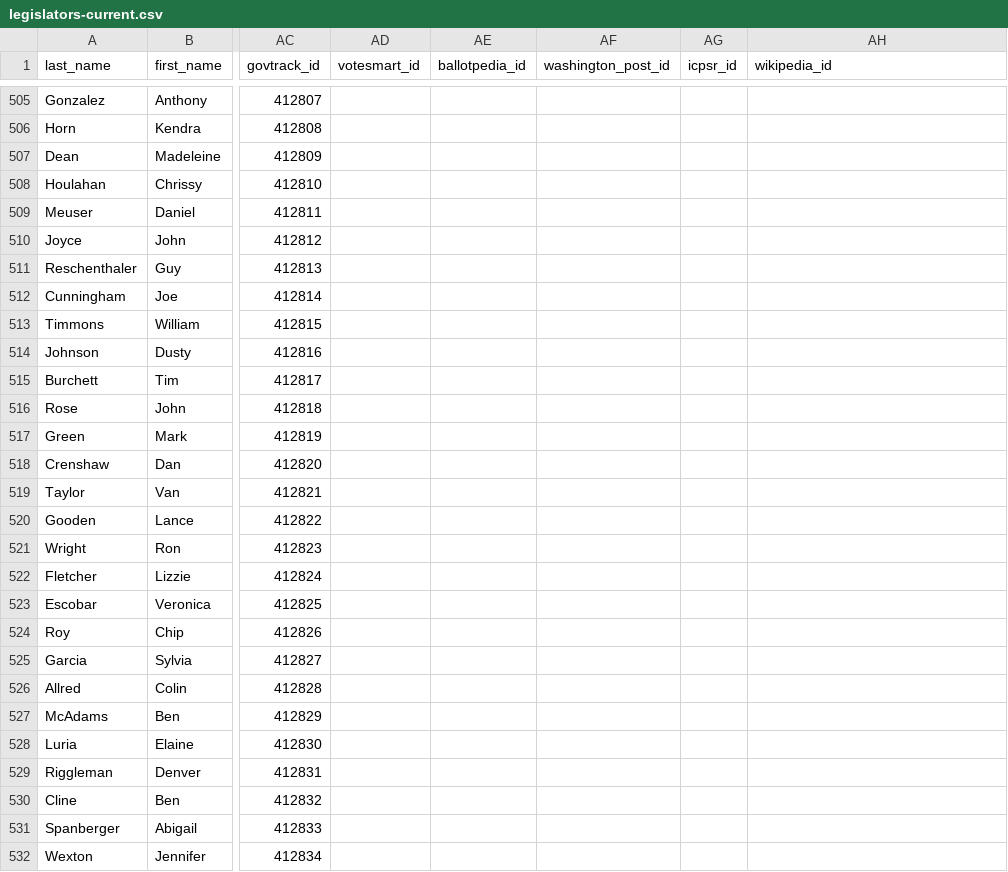
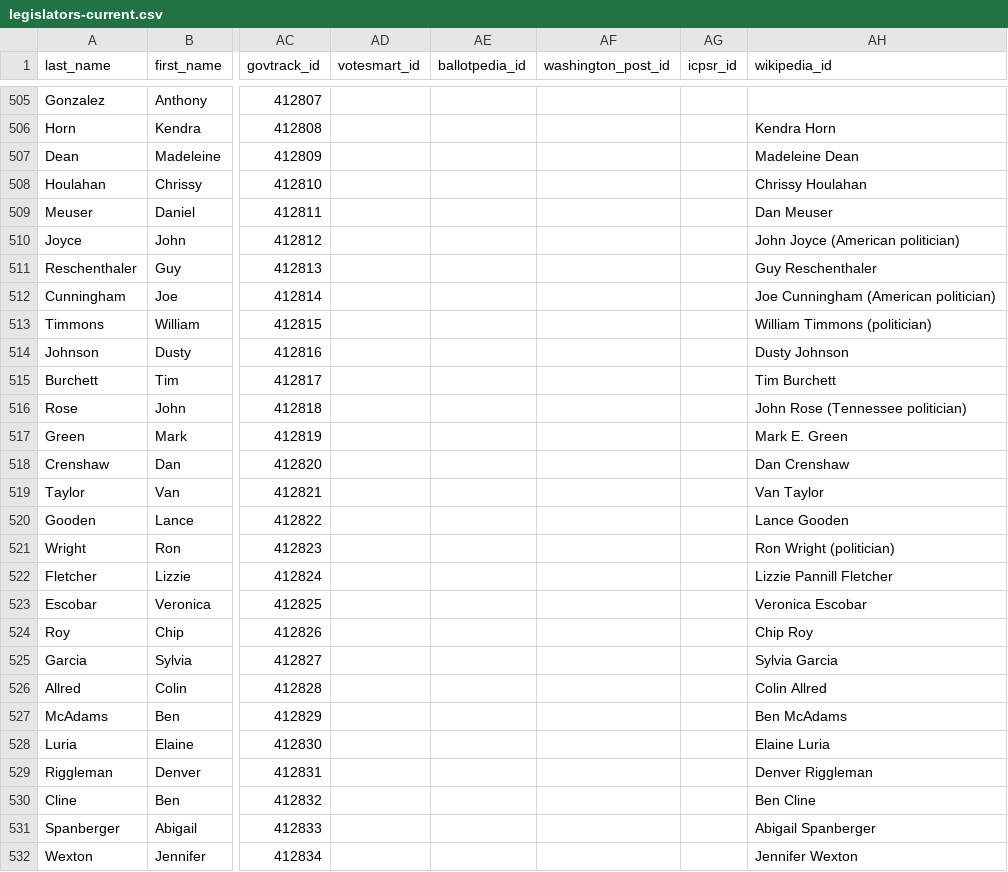
Before and after one commit to unitedstates/congress-legislators, a CSV file: legislators-current.csv, drawn as a sheet; only a part is shown, gaps mark what is left out; the diff covers the shown part only; the diff names each change by its address in the sheet, - before the commit and + after, or states it on an @@ line.

```diff
--- a/legislators-current.csv
+++ b/legislators-current.csv
-AH506 (wikipedia_id): (empty)
+AH506 (wikipedia_id): Kendra Horn
-AH507 (wikipedia_id): (empty)
+AH507 (wikipedia_id): Madeleine Dean
-AH508 (wikipedia_id): (empty)
+AH508 (wikipedia_id): Chrissy Houlahan
-AH509 (wikipedia_id): (empty)
+AH509 (wikipedia_id): Dan Meuser
-AH510 (wikipedia_id): (empty)
+AH510 (wikipedia_id): John Joyce (American politician)
-AH511 (wikipedia_id): (empty)
+AH511 (wikipedia_id): Guy Reschenthaler
-AH512 (wikipedia_id): (empty)
+AH512 (wikipedia_id): Joe Cunningham (American politician)
-AH513 (wikipedia_id): (empty)
+AH513 (wikipedia_id): William Timmons (politician)
-AH514 (wikipedia_id): (empty)
+AH514 (wikipedia_id): Dusty Johnson
-AH515 (wikipedia_id): (empty)
+AH515 (wikipedia_id): Tim Burchett
-AH516 (wikipedia_id): (empty)
+AH516 (wikipedia_id): John Rose (Tennessee politician)
-AH517 (wikipedia_id): (empty)
+AH517 (wikipedia_id): Mark E. Green
-AH518 (wikipedia_id): (empty)
+AH518 (wikipedia_id): Dan Crenshaw
-AH519 (wikipedia_id): (empty)
+AH519 (wikipedia_id): Van Taylor
-AH520 (wikipedia_id): (empty)
+AH520 (wikipedia_id): Lance Gooden
-AH521 (wikipedia_id): (empty)
+AH521 (wikipedia_id): Ron Wright (politician)
-AH522 (wikipedia_id): (empty)
+AH522 (wikipedia_id): Lizzie Pannill Fletcher
-AH523 (wikipedia_id): (empty)
+AH523 (wikipedia_id): Veronica Escobar
-AH524 (wikipedia_id): (empty)
+AH524 (wikipedia_id): Chip Roy
-AH525 (wikipedia_id): (empty)
+AH525 (wikipedia_id): Sylvia Garcia
-AH526 (wikipedia_id): (empty)
+AH526 (wikipedia_id): Colin Allred
-AH527 (wikipedia_id): (empty)
+AH527 (wikipedia_id): Ben McAdams
-AH528 (wikipedia_id): (empty)
+AH528 (wikipedia_id): Elaine Luria
-AH529 (wikipedia_id): (empty)
+AH529 (wikipedia_id): Denver Riggleman
-AH530 (wikipedia_id): (empty)
+AH530 (wikipedia_id): Ben Cline
-AH531 (wikipedia_id): (empty)
+AH531 (wikipedia_id): Abigail Spanberger
-AH532 (wikipedia_id): (empty)
+AH532 (wikipedia_id): Jennifer Wexton
```
Also changed, not shown: 58 edited cells elsewhere in this file, 2 other files.
